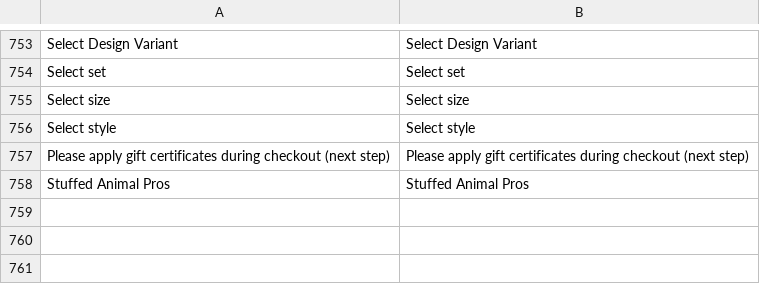
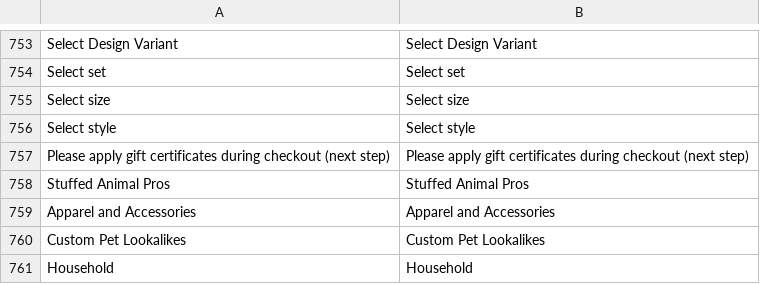
Before and after one commit to BudsiesApp/vsf-capybara, a CSV file: resource/i18n/en-US.csv, drawn as a sheet; only a part is shown, gaps mark what is left out; the diff names each change by its address in the sheet, - before the commit and + after, or states it on an @@ line.

Commit message:
Refs #29652: Update localization phrases

```diff
--- a/resource/i18n/en-US.csv
+++ b/resource/i18n/en-US.csv
+row 759: Apparel and Accessories | Apparel and Accessories
+row 760: Custom Pet Lookalikes | Custom Pet Lookalikes
+row 761: Household | Household
```
